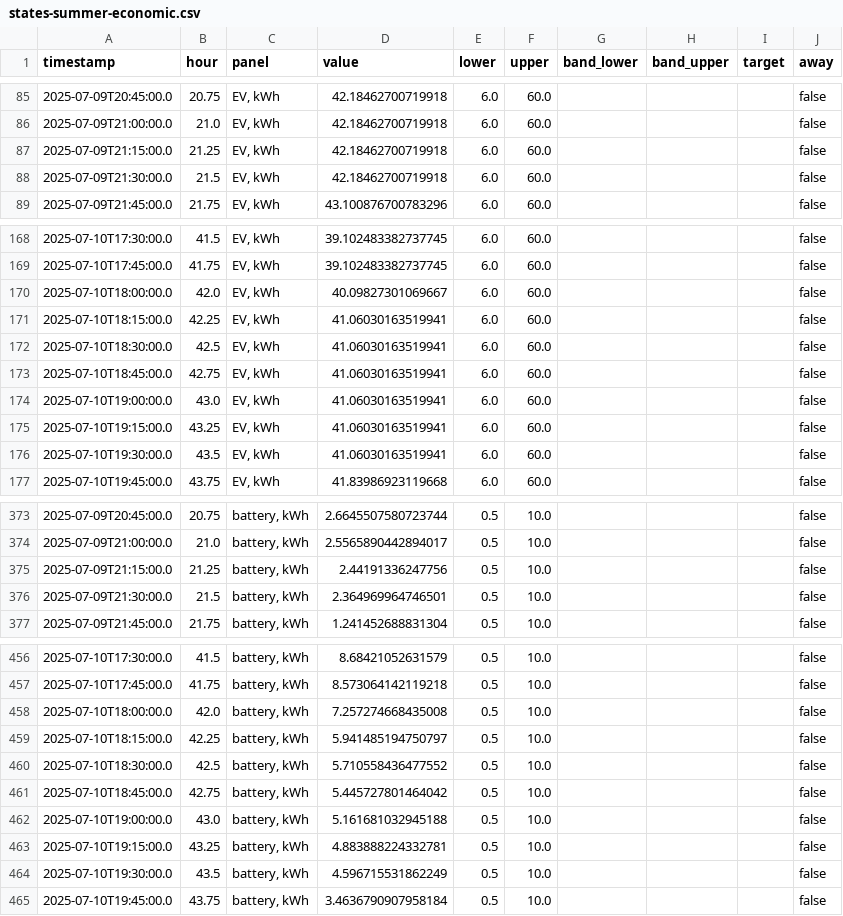
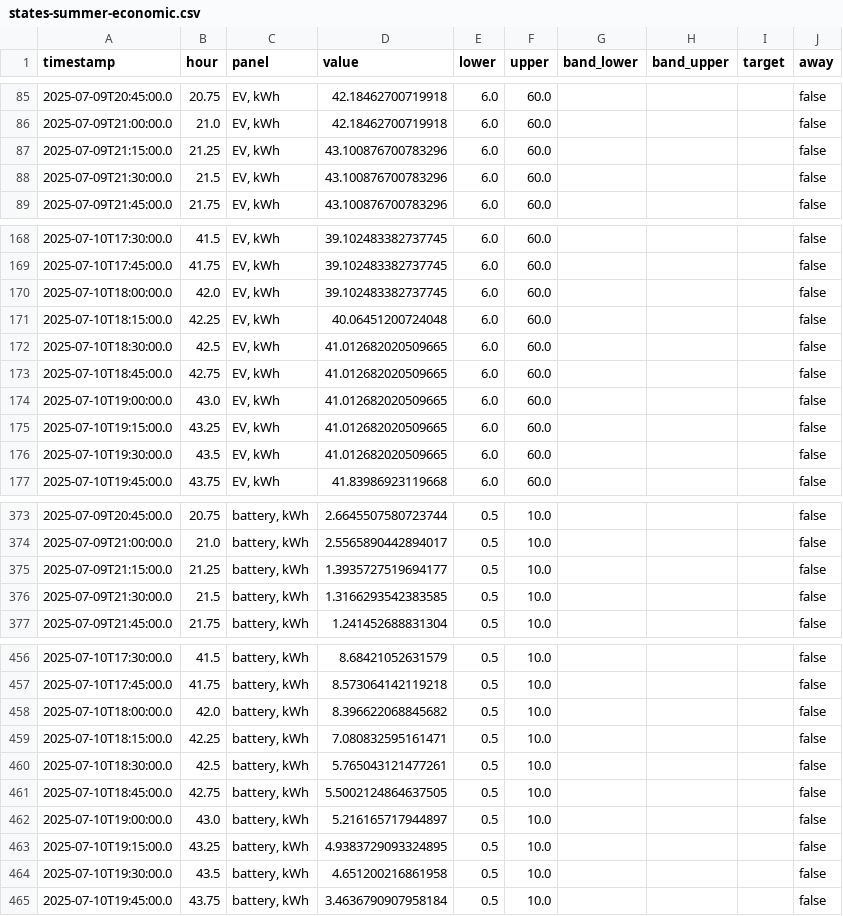
Before and after one commit to langestefan/HEMSSimulator.jl, a CSV file: experiments/001-tibber-2025-strategies/data/states-summer-economic.csv, drawn as a sheet; only a part is shown, gaps mark what is left out; the diff covers the shown part only.

```diff
--- a/experiments/001-tibber-2025-strategies/data/states-summer-economic.csv
+++ b/experiments/001-tibber-2025-strategies/data/states-summer-economic.csv
@@ -86,4 +86,4 @@ timestamp,hour,panel,value,lower,upper,band_lower,band_upper,target,away
 2025-07-09T21:00:00.0,21.0,"EV, kWh",42.18462700719918,6.0,60.0,,,,false
-2025-07-09T21:15:00.0,21.25,"EV, kWh",42.18462700719918,6.0,60.0,,,,false
-2025-07-09T21:30:00.0,21.5,"EV, kWh",42.18462700719918,6.0,60.0,,,,false
+2025-07-09T21:15:00.0,21.25,"EV, kWh",43.100876700783296,6.0,60.0,,,,false
+2025-07-09T21:30:00.0,21.5,"EV, kWh",43.100876700783296,6.0,60.0,,,,false
 2025-07-09T21:45:00.0,21.75,"EV, kWh",43.100876700783296,6.0,60.0,,,,false
@@ -169,9 +169,9 @@ timestamp,hour,panel,value,lower,upper,band_lower,band_upper,target,away
 2025-07-10T17:45:00.0,41.75,"EV, kWh",39.102483382737745,6.0,60.0,,,,false
-2025-07-10T18:00:00.0,42.0,"EV, kWh",40.09827301069667,6.0,60.0,,,,false
-2025-07-10T18:15:00.0,42.25,"EV, kWh",41.06030163519941,6.0,60.0,,,,false
-2025-07-10T18:30:00.0,42.5,"EV, kWh",41.06030163519941,6.0,60.0,,,,false
-2025-07-10T18:45:00.0,42.75,"EV, kWh",41.06030163519941,6.0,60.0,,,,false
-2025-07-10T19:00:00.0,43.0,"EV, kWh",41.06030163519941,6.0,60.0,,,,false
-2025-07-10T19:15:00.0,43.25,"EV, kWh",41.06030163519941,6.0,60.0,,,,false
-2025-07-10T19:30:00.0,43.5,"EV, kWh",41.06030163519941,6.0,60.0,,,,false
+2025-07-10T18:00:00.0,42.0,"EV, kWh",39.102483382737745,6.0,60.0,,,,false
+2025-07-10T18:15:00.0,42.25,"EV, kWh",40.06451200724048,6.0,60.0,,,,false
+2025-07-10T18:30:00.0,42.5,"EV, kWh",41.012682020509665,6.0,60.0,,,,false
+2025-07-10T18:45:00.0,42.75,"EV, kWh",41.012682020509665,6.0,60.0,,,,false
+2025-07-10T19:00:00.0,43.0,"EV, kWh",41.012682020509665,6.0,60.0,,,,false
+2025-07-10T19:15:00.0,43.25,"EV, kWh",41.012682020509665,6.0,60.0,,,,false
+2025-07-10T19:30:00.0,43.5,"EV, kWh",41.012682020509665,6.0,60.0,,,,false
 2025-07-10T19:45:00.0,43.75,"EV, kWh",41.83986923119668,6.0,60.0,,,,false
@@ -374,4 +374,4 @@ timestamp,hour,panel,value,lower,upper,band_lower,band_upper,target,away
 2025-07-09T21:00:00.0,21.0,"battery, kWh",2.5565890442894017,0.5,10.0,,,,false
-2025-07-09T21:15:00.0,21.25,"battery, kWh",2.44191336247756,0.5,10.0,,,,false
-2025-07-09T21:30:00.0,21.5,"battery, kWh",2.364969964746501,0.5,10.0,,,,false
+2025-07-09T21:15:00.0,21.25,"battery, kWh",1.3935727519694177,0.5,10.0,,,,false
+2025-07-09T21:30:00.0,21.5,"battery, kWh",1.3166293542383585,0.5,10.0,,,,false
 2025-07-09T21:45:00.0,21.75,"battery, kWh",1.241452688831304,0.5,10.0,,,,false
@@ -457,9 +457,9 @@ timestamp,hour,panel,value,lower,upper,band_lower,band_upper,target,away
 2025-07-10T17:45:00.0,41.75,"battery, kWh",8.573064142119218,0.5,10.0,,,,false
-2025-07-10T18:00:00.0,42.0,"battery, kWh",7.257274668435008,0.5,10.0,,,,false
-2025-07-10T18:15:00.0,42.25,"battery, kWh",5.941485194750797,0.5,10.0,,,,false
-2025-07-10T18:30:00.0,42.5,"battery, kWh",5.710558436477552,0.5,10.0,,,,false
-2025-07-10T18:45:00.0,42.75,"battery, kWh",5.445727801464042,0.5,10.0,,,,false
-2025-07-10T19:00:00.0,43.0,"battery, kWh",5.161681032945188,0.5,10.0,,,,false
-2025-07-10T19:15:00.0,43.25,"battery, kWh",4.883888224332781,0.5,10.0,,,,false
-2025-07-10T19:30:00.0,43.5,"battery, kWh",4.596715531862249,0.5,10.0,,,,false
+2025-07-10T18:00:00.0,42.0,"battery, kWh",8.396622068845682,0.5,10.0,,,,false
+2025-07-10T18:15:00.0,42.25,"battery, kWh",7.080832595161471,0.5,10.0,,,,false
+2025-07-10T18:30:00.0,42.5,"battery, kWh",5.765043121477261,0.5,10.0,,,,false
+2025-07-10T18:45:00.0,42.75,"battery, kWh",5.5002124864637505,0.5,10.0,,,,false
+2025-07-10T19:00:00.0,43.0,"battery, kWh",5.216165717944897,0.5,10.0,,,,false
+2025-07-10T19:15:00.0,43.25,"battery, kWh",4.9383729093324895,0.5,10.0,,,,false
+2025-07-10T19:30:00.0,43.5,"battery, kWh",4.651200216861958,0.5,10.0,,,,false
 2025-07-10T19:45:00.0,43.75,"battery, kWh",3.4636790907958184,0.5,10.0,,,,false
```
Also changed, not shown: 1 edited cell elsewhere in this file, experiments/001-tibber-2025-strategies/data/comparison.csv, experiments/001-tibber-2025-strategies/data/states-spring-economic.csv, 32 other files.
